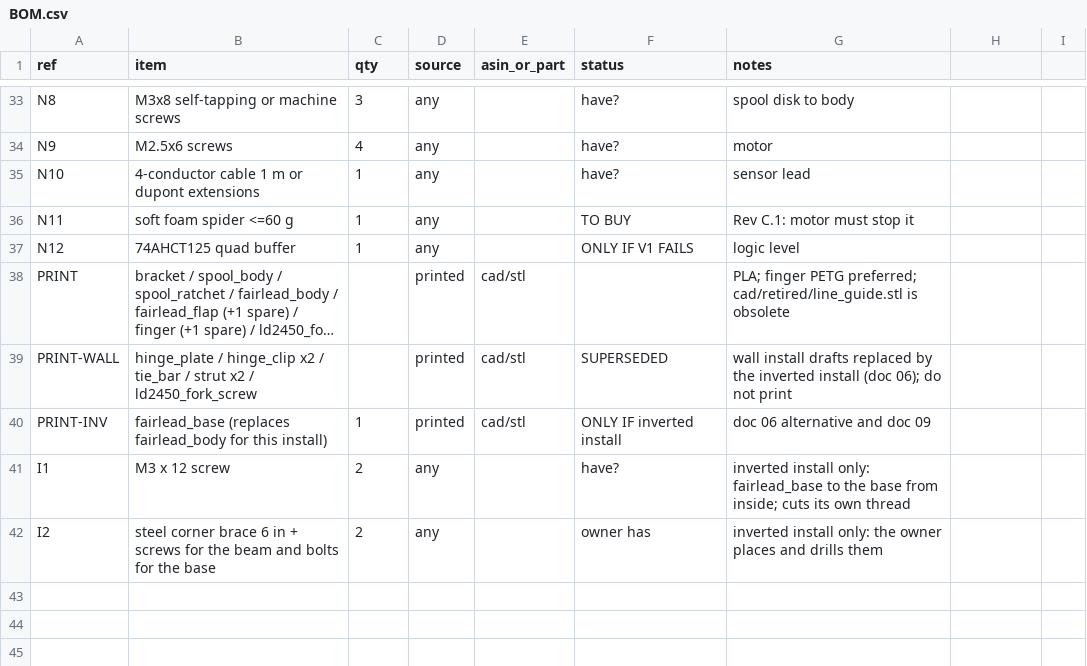
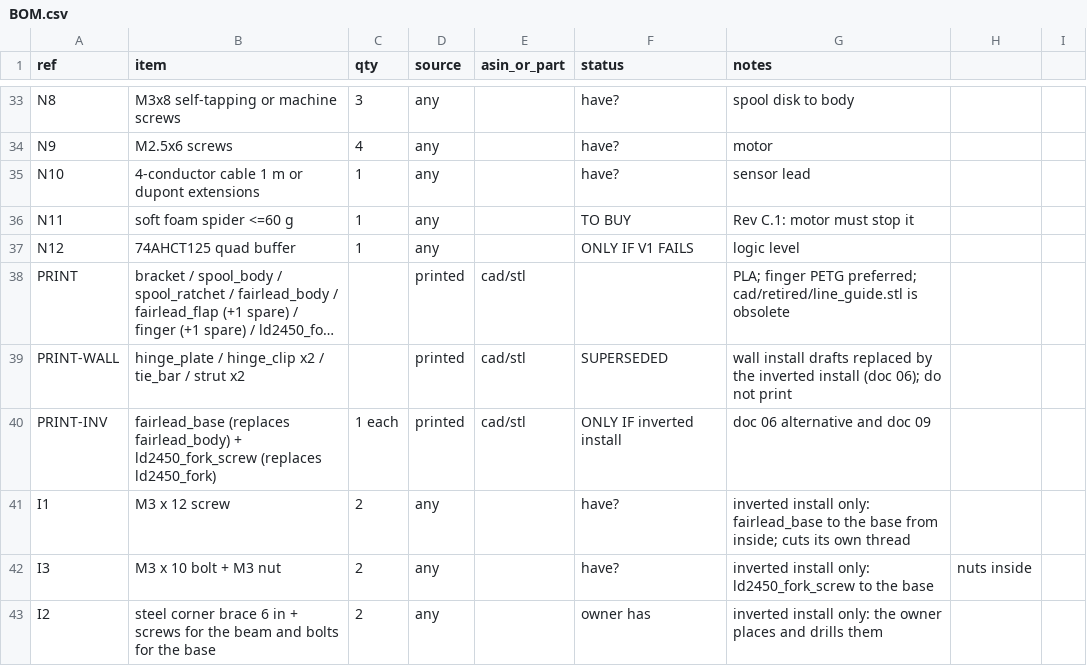
Before and after one commit to Maestro8484/DropSpider-inline, a CSV file: bom/BOM.csv, drawn as a sheet; only a part is shown, gaps mark what is left out; long unchanged cells end in …; the diff names each change by its address in the sheet, - before the commit and + after, or states it on an @@ line.

```diff
--- a/bom/BOM.csv
+++ b/bom/BOM.csv
-B39 (item): …strut x2 / ld2450_fork_screw
+B39 (item): …strut x2
-B40 (item): fairlead_base (replaces fairlead_body for this install)
+B40 (item): fairlead_base (replaces fairlead_body) + ld2450_fork_screw (replaces ld2450_fork)
-C40 (qty): 1
+C40 (qty): 1 each
+row 42: I3 | M3 x 10 bolt + M3 nut | 2 | any |  | have? | inverted install only: ld2450_fork_screw to the base | nuts inside
```
Also changed, not shown: 12 other files.
